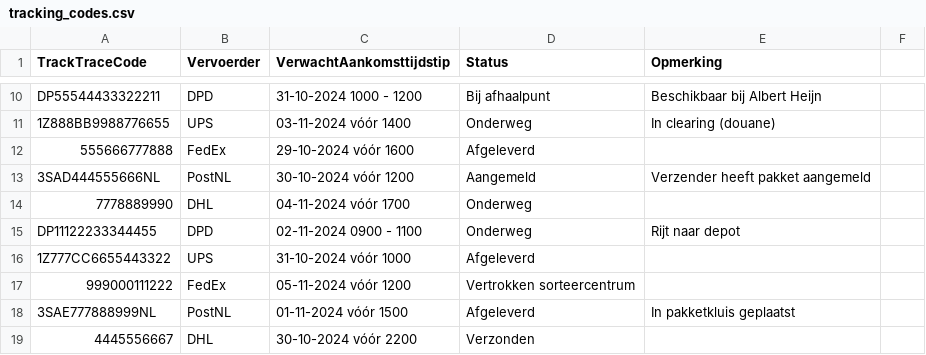
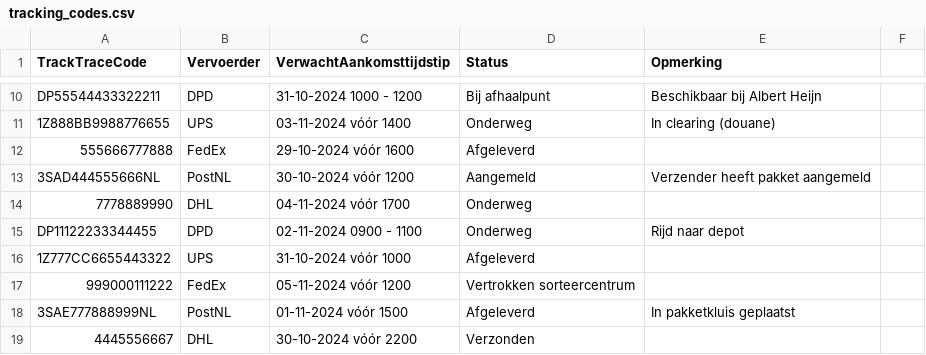
Before and after one commit to Deliviorr/billie_bot, a CSV file: services/tracking_codes.csv, drawn as a sheet; only a part is shown, gaps mark what is left out.

Commit message:
Update tracking_codes.csv
spelling

```diff
--- a/services/tracking_codes.csv
+++ b/services/tracking_codes.csv
@@ -14,3 +14,3 @@ DP55544433322211,DPD,31-10-2024 1000 - 1200,Bij afhaalpunt,Beschikbaar bij Alber
 7778889990,DHL,04-11-2024 vóór 1700,Onderweg,
-DP11122233344455,DPD,02-11-2024 0900 - 1100,Onderweg,Rijt naar depot
+DP11122233344455,DPD,02-11-2024 0900 - 1100,Onderweg,Rijd naar depot
 1Z777CC6655443322,UPS,31-10-2024 vóór 1000,Afgeleverd,
```
